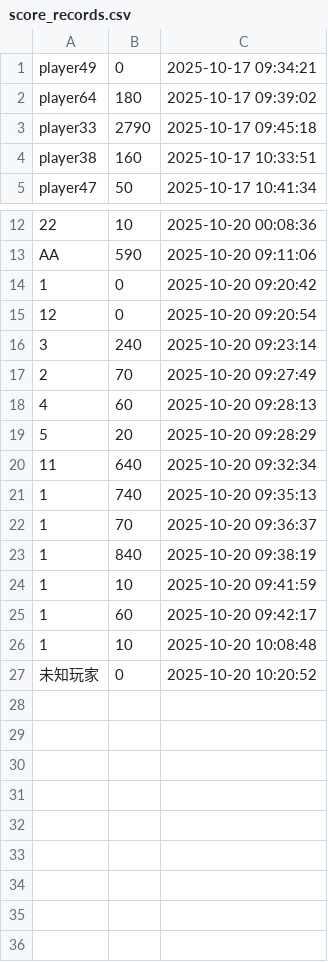
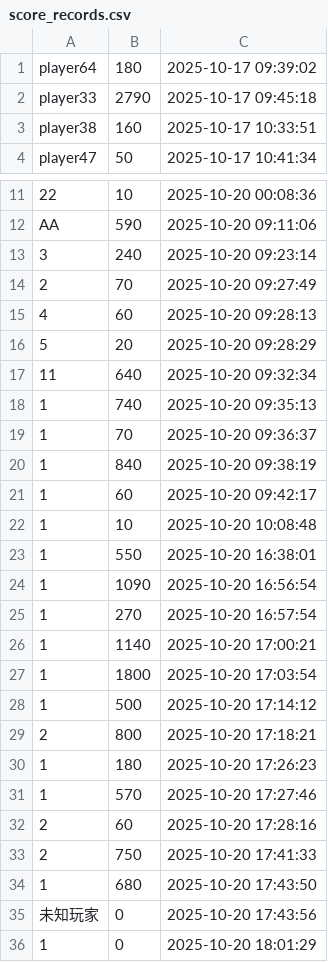
Before and after one commit to LucyDuan05/aircraft_game, a CSV file: score_records.csv, drawn as a sheet; only a part is shown, gaps mark what is left out; removed rows and columns are numbered as before the commit, all else as after; the diff names each change by its address in the sheet, - before the commit and + after, or states it on an @@ line.

```diff
--- a/score_records.csv
+++ b/score_records.csv
-row 1: player49 | 0 | 2025-10-17 09:34:21
-row 14: 1 | 0 | 2025-10-20 09:20:42
-row 15: 12 | 0 | 2025-10-20 09:20:54
-row 24: 1 | 10 | 2025-10-20 09:41:59
+row 23: 1 | 550 | 2025-10-20 16:38:01
+row 24: 1 | 1090 | 2025-10-20 16:56:54
+row 25: 1 | 270 | 2025-10-20 16:57:54
+row 26: 1 | 1140 | 2025-10-20 17:00:21
+row 27: 1 | 1800 | 2025-10-20 17:03:54
+row 28: 1 | 500 | 2025-10-20 17:14:12
+row 29: 2 | 800 | 2025-10-20 17:18:21
+row 30: 1 | 180 | 2025-10-20 17:26:23
+row 31: 1 | 570 | 2025-10-20 17:27:46
+row 32: 2 | 60 | 2025-10-20 17:28:16
+row 33: 2 | 750 | 2025-10-20 17:41:33
+row 34: 1 | 680 | 2025-10-20 17:43:50
-C35: 2025-10-20 10:20:52
+C35: 2025-10-20 17:43:56
+row 36: 1 | 0 | 2025-10-20 18:01:29
```
Also changed, not shown: 8 other files.
